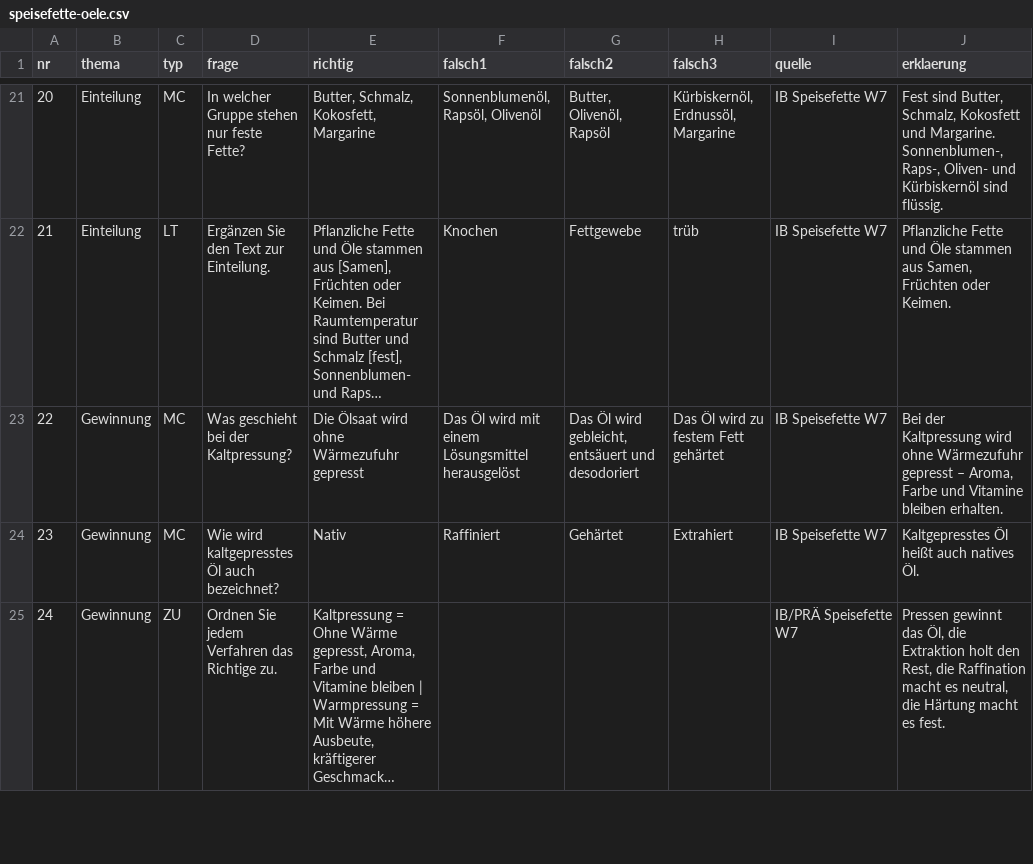
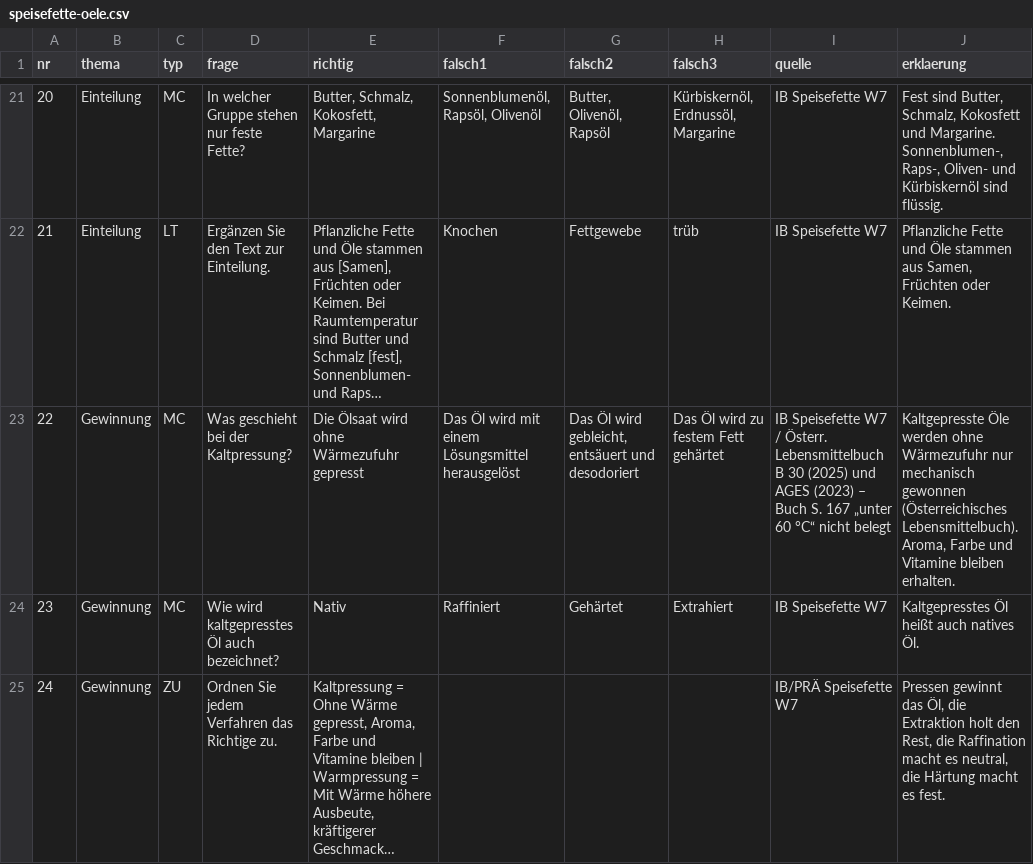
Before and after one commit to benediktknotzer-jpg/lbs-unterrichtstools, a CSV file: daten/speisefette-oele.csv, drawn as a sheet; only a part is shown, gaps mark what is left out; long unchanged cells end in …; the diff covers the shown part only; the diff names each change by its address in the sheet, - before the commit and + after, or states it on an @@ line.

```diff
--- a/daten/speisefette-oele.csv
+++ b/daten/speisefette-oele.csv
-I23 (quelle): …Speisefette W7
+I23 (quelle): …Speisefette W7 / Österr. Lebensmittelbuch B 30 (2025) und AGES (2023) – Buch S. 167 „unter 60 °C“ nicht belegt
-J23 (erklaerung): Bei der Kaltpressung wird ohne Wärmezufuhr gepresst – Aroma, Farbe…
+J23 (erklaerung): Kaltgepresste Öle werden ohne Wärmezufuhr nur mechanisch gewonnen (Österreichisches Lebensmittelbuch). Aroma, Farbe…
```
Also changed, not shown: 1 edited cell elsewhere in this file, daten/feinkost-zusatzverkauf.csv, daten/fische.csv, 7 other files.
